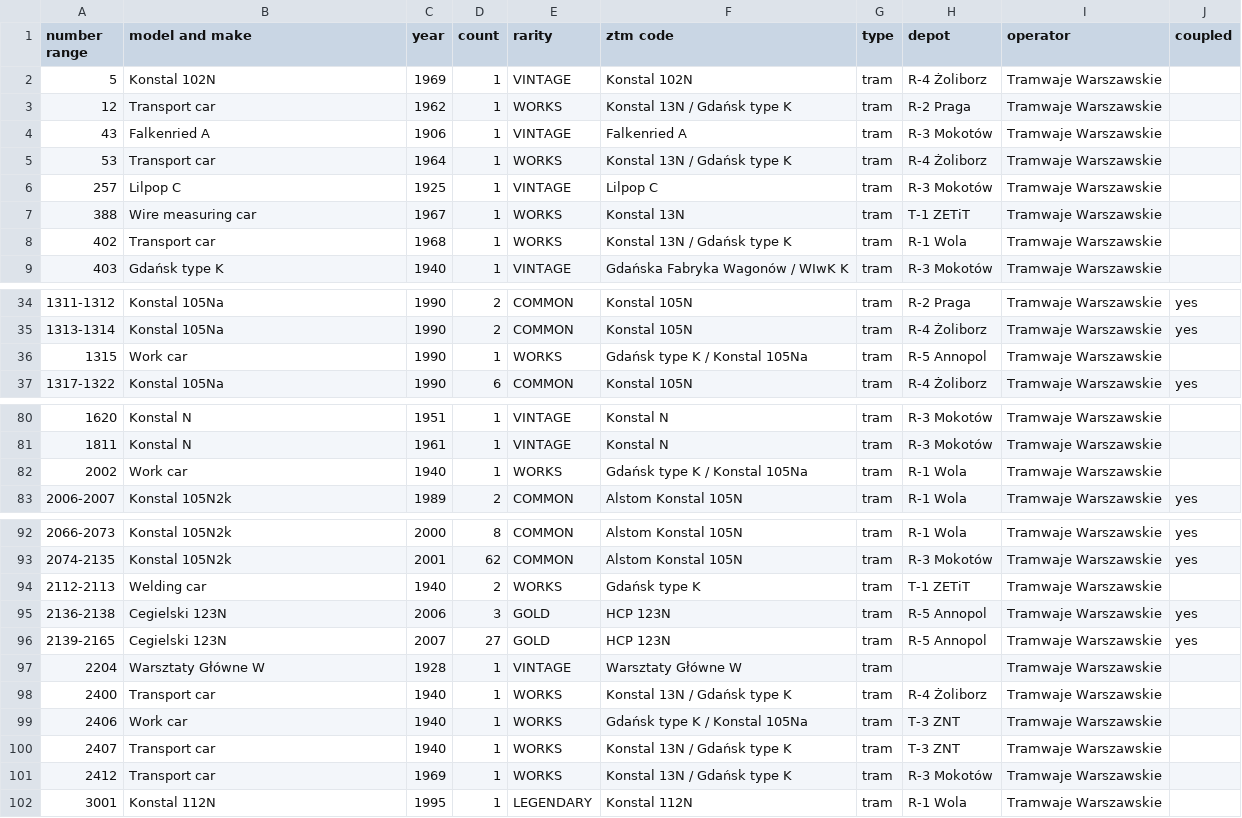
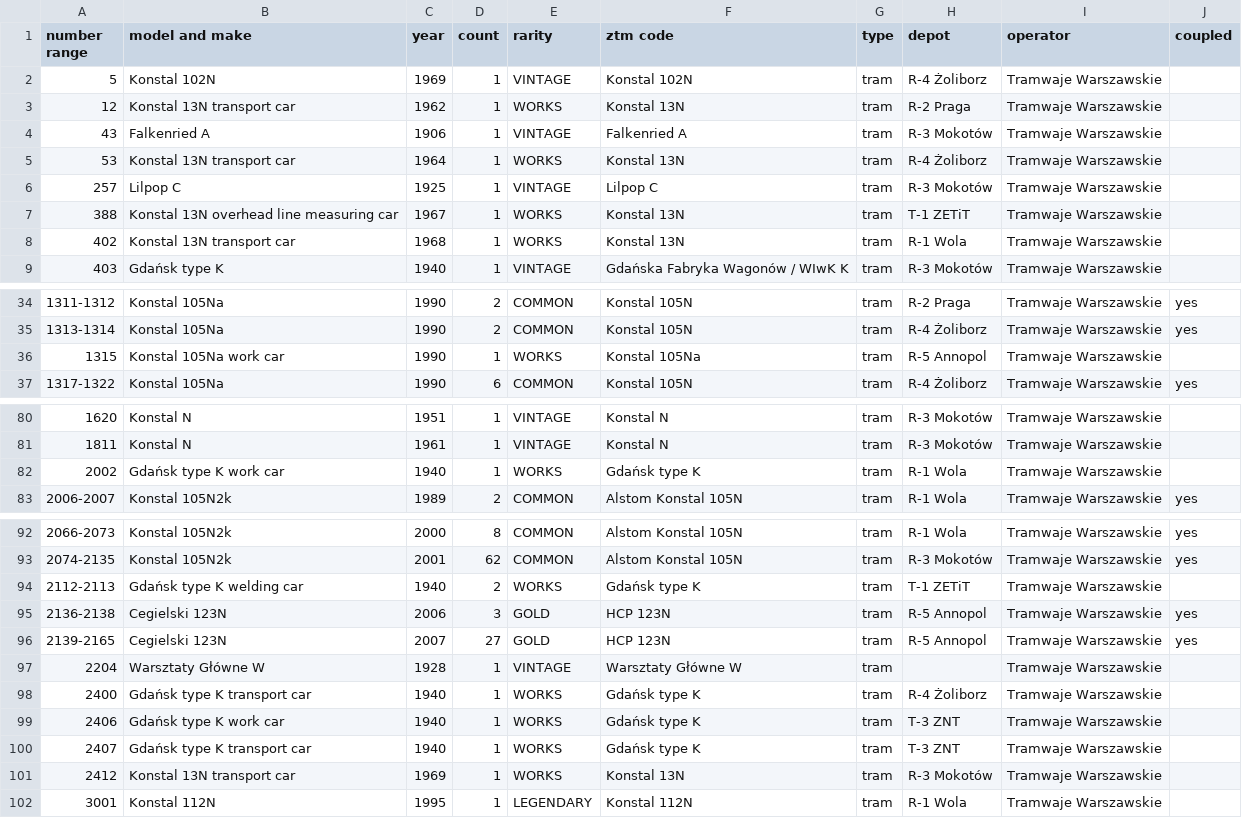
Before and after one commit to TheFilipcom4607/busdex, a CSV file: data/fleet-models.csv, drawn as a sheet; only a part is shown, gaps mark what is left out; the diff covers the shown part only.

```diff
--- a/data/fleet-models.csv
+++ b/data/fleet-models.csv
@@ -2,8 +2,8 @@ number range,model and make,year,count,rarity,ztm code,type,depot,operator,coupl
 5,Konstal 102N,1969,1,VINTAGE,Konstal 102N,tram,R-4 Żoliborz,Tramwaje Warszawskie,
-12,Transport car,1962,1,WORKS,Konstal 13N / Gdańsk type K,tram,R-2 Praga,Tramwaje Warszawskie,
+12,Konstal 13N transport car,1962,1,WORKS,Konstal 13N,tram,R-2 Praga,Tramwaje Warszawskie,
 43,Falkenried A,1906,1,VINTAGE,Falkenried A,tram,R-3 Mokotów,Tramwaje Warszawskie,
-53,Transport car,1964,1,WORKS,Konstal 13N / Gdańsk type K,tram,R-4 Żoliborz,Tramwaje Warszawskie,
+53,Konstal 13N transport car,1964,1,WORKS,Konstal 13N,tram,R-4 Żoliborz,Tramwaje Warszawskie,
 257,Lilpop C,1925,1,VINTAGE,Lilpop C,tram,R-3 Mokotów,Tramwaje Warszawskie,
-388,Wire measuring car,1967,1,WORKS,Konstal 13N,tram,T-1 ZETiT,Tramwaje Warszawskie,
-402,Transport car,1968,1,WORKS,Konstal 13N / Gdańsk type K,tram,R-1 Wola,Tramwaje Warszawskie,
+388,Konstal 13N overhead line measuring car,1967,1,WORKS,Konstal 13N,tram,T-1 ZETiT,Tramwaje Warszawskie,
+402,Konstal 13N transport car,1968,1,WORKS,Konstal 13N,tram,R-1 Wola,Tramwaje Warszawskie,
 403,Gdańsk type K,1940,1,VINTAGE,Gdańska Fabryka Wagonów / WIwK K,tram,R-3 Mokotów,Tramwaje Warszawskie,
@@ -35,3 +35,3 @@ number range,model and make,year,count,rarity,ztm code,type,depot,operator,coupl
 1313-1314,Konstal 105Na,1990,2,COMMON,Konstal 105N,tram,R-4 Żoliborz,Tramwaje Warszawskie,yes
-1315,Work car,1990,1,WORKS,Gdańsk type K / Konstal 105Na,tram,R-5 Annopol,Tramwaje Warszawskie,
+1315,Konstal 105Na work car,1990,1,WORKS,Konstal 105Na,tram,R-5 Annopol,Tramwaje Warszawskie,
 1317-1322,Konstal 105Na,1990,6,COMMON,Konstal 105N,tram,R-4 Żoliborz,Tramwaje Warszawskie,yes
@@ -81,3 +81,3 @@ number range,model and make,year,count,rarity,ztm code,type,depot,operator,coupl
 1811,Konstal N,1961,1,VINTAGE,Konstal N,tram,R-3 Mokotów,Tramwaje Warszawskie,
-2002,Work car,1940,1,WORKS,Gdańsk type K / Konstal 105Na,tram,R-1 Wola,Tramwaje Warszawskie,
+2002,Gdańsk type K work car,1940,1,WORKS,Gdańsk type K,tram,R-1 Wola,Tramwaje Warszawskie,
 2006-2007,Konstal 105N2k,1989,2,COMMON,Alstom Konstal 105N,tram,R-1 Wola,Tramwaje Warszawskie,yes
@@ -93,3 +93,3 @@ number range,model and make,year,count,rarity,ztm code,type,depot,operator,coupl
 2074-2135,Konstal 105N2k,2001,62,COMMON,Alstom Konstal 105N,tram,R-3 Mokotów,Tramwaje Warszawskie,yes
-2112-2113,Welding car,1940,2,WORKS,Gdańsk type K,tram,T-1 ZETiT,Tramwaje Warszawskie,
+2112-2113,Gdańsk type K welding car,1940,2,WORKS,Gdańsk type K,tram,T-1 ZETiT,Tramwaje Warszawskie,
 2136-2138,Cegielski 123N,2006,3,GOLD,HCP 123N,tram,R-5 Annopol,Tramwaje Warszawskie,yes
@@ -97,6 +97,6 @@ number range,model and make,year,count,rarity,ztm code,type,depot,operator,coupl
 2204,Warsztaty Główne W,1928,1,VINTAGE,Warsztaty Główne W,tram,,Tramwaje Warszawskie,
-2400,Transport car,1940,1,WORKS,Konstal 13N / Gdańsk type K,tram,R-4 Żoliborz,Tramwaje Warszawskie,
-2406,Work car,1940,1,WORKS,Gdańsk type K / Konstal 105Na,tram,T-3 ZNT,Tramwaje Warszawskie,
-2407,Transport car,1940,1,WORKS,Konstal 13N / Gdańsk type K,tram,T-3 ZNT,Tramwaje Warszawskie,
-2412,Transport car,1969,1,WORKS,Konstal 13N / Gdańsk type K,tram,R-3 Mokotów,Tramwaje Warszawskie,
+2400,Gdańsk type K transport car,1940,1,WORKS,Gdańsk type K,tram,R-4 Żoliborz,Tramwaje Warszawskie,
+2406,Gdańsk type K work car,1940,1,WORKS,Gdańsk type K,tram,T-3 ZNT,Tramwaje Warszawskie,
+2407,Gdańsk type K transport car,1940,1,WORKS,Gdańsk type K,tram,T-3 ZNT,Tramwaje Warszawskie,
+2412,Konstal 13N transport car,1969,1,WORKS,Konstal 13N,tram,R-3 Mokotów,Tramwaje Warszawskie,
 3001,Konstal 112N,1995,1,LEGENDARY,Konstal 112N,tram,R-1 Wola,Tramwaje Warszawskie,
```
Also changed, not shown: 2 edited cells elsewhere in this file, 22 other files.
